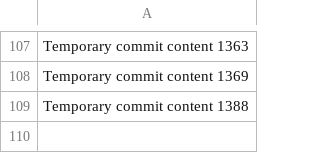
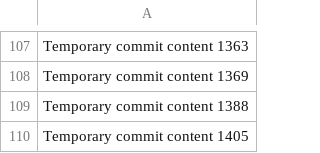
Before and after one commit to PiRATEjAY/LOOT, a CSV file: data.csv, drawn as a sheet; only a part is shown, gaps mark what is left out.

```diff
--- a/data.csv
+++ b/data.csv
@@ -109 +109,2 @@ Temporary commit content 1369
 Temporary commit content 1388
+Temporary commit content 1405
```
